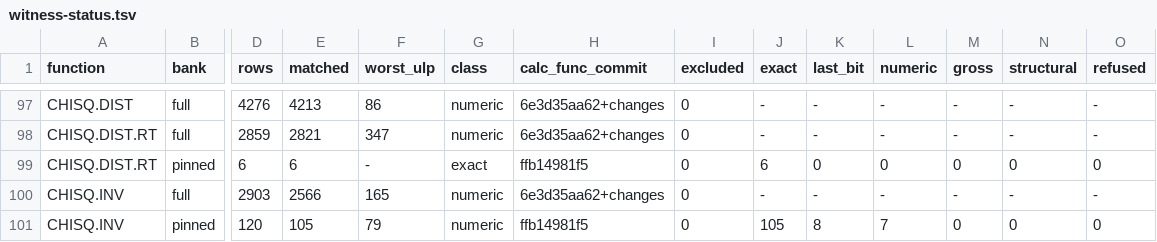
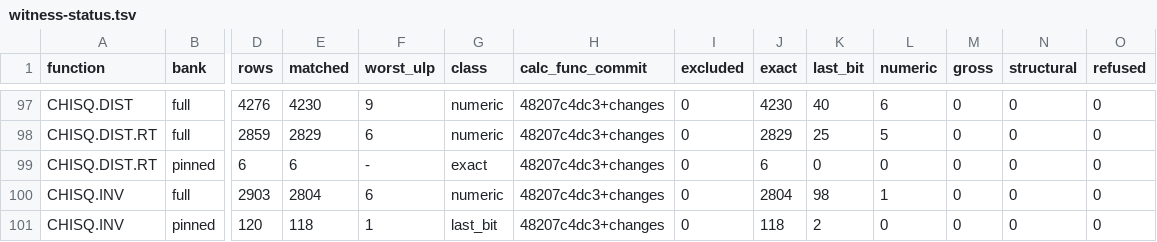
Before and after one commit to DnaCalc/DnaCalc, a TSV file: crates/calc-func/witness-status.tsv, drawn as a sheet; only a part is shown, gaps mark what is left out; the diff covers the shown part only; the diff names each change by its address in the sheet, - before the commit and + after, or states it on an @@ line.

```diff
--- a/crates/calc-func/witness-status.tsv
+++ b/crates/calc-func/witness-status.tsv
-E97 (matched): 4213
+E97 (matched): 4230
-F97 (worst_ulp): 86
+F97 (worst_ulp): 9
-H97:H98 (calc_func_commit): 6e3d35aa62+changes
+H97:H98 (calc_func_commit): 48207c4dc3+changes
-J97 (exact): -
+J97 (exact): 4230
-K97 (last_bit): -
+K97 (last_bit): 40
-L97 (numeric): -
+L97 (numeric): 6
-M97:M98 (gross): -
+M97:M98 (gross): 0
-N97:N98 (structural): -
+N97:N98 (structural): 0
-O97:O98 (refused): -
+O97:O98 (refused): 0
-E98 (matched): 2821
+E98 (matched): 2829
-F98 (worst_ulp): 347
+F98 (worst_ulp): 6
-J98 (exact): -
+J98 (exact): 2829
-K98 (last_bit): -
+K98 (last_bit): 25
-L98 (numeric): -
+L98 (numeric): 5
-H99 (calc_func_commit): ffb14981f5
+H99 (calc_func_commit): 48207c4dc3+changes
-E100 (matched): 2566
+E100 (matched): 2804
-F100 (worst_ulp): 165
+F100 (worst_ulp): 6
-H100 (calc_func_commit): 6e3d35aa62+changes
+H100 (calc_func_commit): 48207c4dc3+changes
-J100 (exact): -
+J100 (exact): 2804
-K100 (last_bit): -
+K100 (last_bit): 98
-L100 (numeric): -
+L100 (numeric): 1
-M100 (gross): -
+M100 (gross): 0
-N100 (structural): -
+N100 (structural): 0
-O100 (refused): -
+O100 (refused): 0
-E101 (matched): 105
+E101 (matched): 118
-F101 (worst_ulp): 79
+F101 (worst_ulp): 1
-G101 (class): numeric
+G101 (class): last_bit
-H101 (calc_func_commit): ffb14981f5
+H101 (calc_func_commit): 48207c4dc3+changes
-J101 (exact): 105
+J101 (exact): 118
-K101 (last_bit): 8
+K101 (last_bit): 2
-L101 (numeric): 7
+L101 (numeric): 0
```
Also changed, not shown: 104 edited cells elsewhere in this file.
